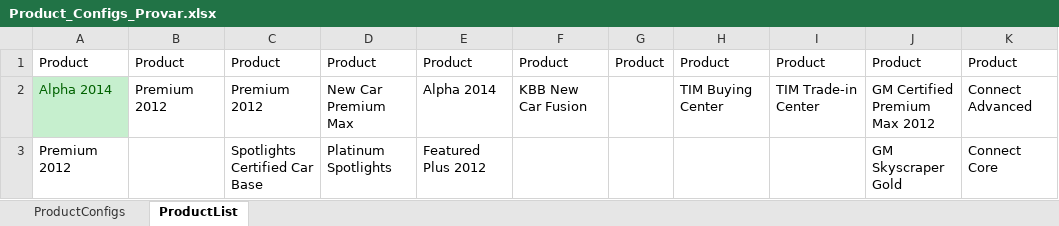
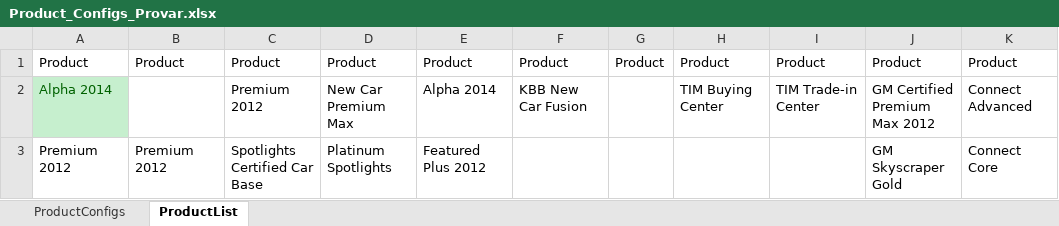
Before and after one commit to ProvarAutomation/SFDCRegression, an Excel workbook: Regression/templates/Product_Configs_Provar.xlsx, sheet ProductList, drawn as a sheet; values as stored, in another font and other column widths than the file's, no borders; the diff names each change by its address in the sheet, - before the commit and + after, or states it on an @@ line.

```diff
--- a/Regression/templates/Product_Configs_Provar.xlsx (sheet ProductList)
+++ b/Regression/templates/Product_Configs_Provar.xlsx (sheet ProductList)
-B2: Premium 2012
+B2: (empty)
-B3: (empty)
+B3: Premium 2012
```
Also changed, not shown: sheet ProductConfigs, Regression/templates/PriceProductGroups.xlsx, 13 other files.
